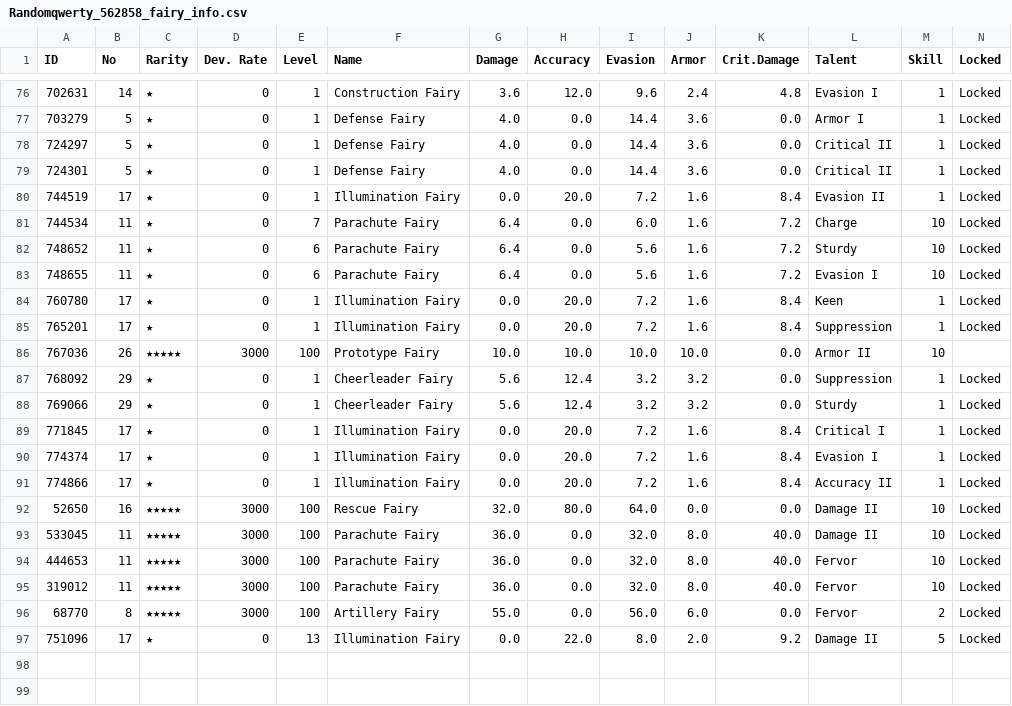
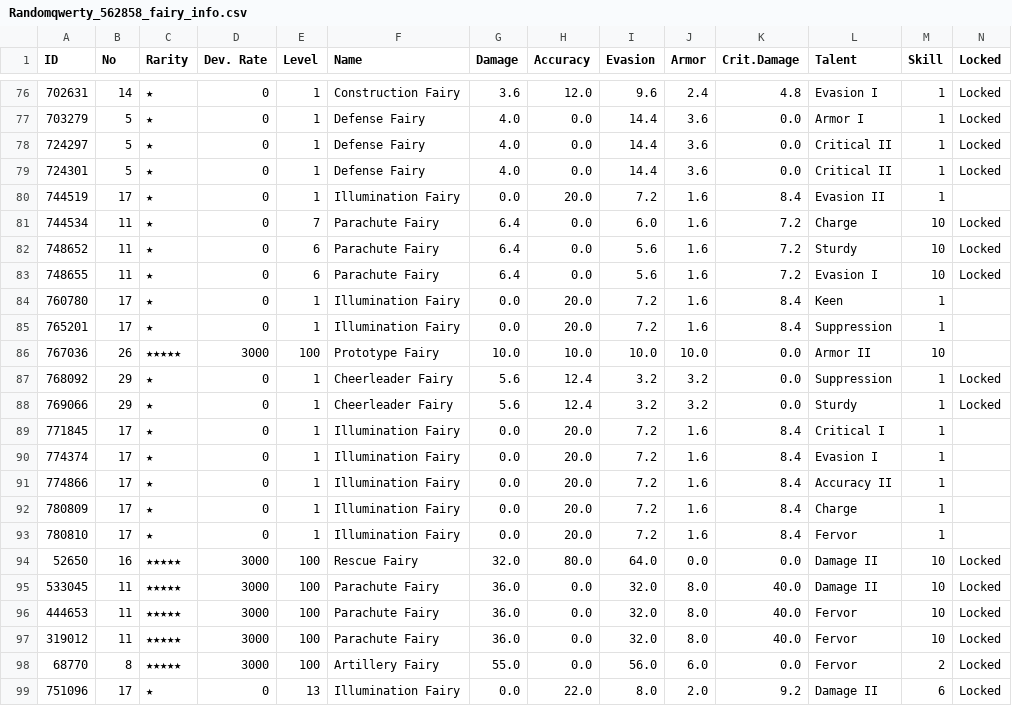
Before and after one commit to randomqwerty/randomqwerty_gfl, a CSV file: Randomqwerty_562858_fairy_info.csv, drawn as a sheet; only a part is shown, gaps mark what is left out.

```diff
--- a/Randomqwerty_562858_fairy_info.csv
+++ b/Randomqwerty_562858_fairy_info.csv
@@ -79,3 +79,3 @@
 724301,5,★,0,1,Defense Fairy,4.0,0.0,14.4,3.6,0.0,Critical II,1,Locked
-744519,17,★,0,1,Illumination Fairy,0.0,20.0,7.2,1.6,8.4,Evasion II,1,Locked
+744519,17,★,0,1,Illumination Fairy,0.0,20.0,7.2,1.6,8.4,Evasion II,1,
 744534,11,★,0,7,Parachute Fairy,6.4,0.0,6.0,1.6,7.2,Charge,10,Locked
@@ -83,4 +83,4 @@
 748655,11,★,0,6,Parachute Fairy,6.4,0.0,5.6,1.6,7.2,Evasion I,10,Locked
-760780,17,★,0,1,Illumination Fairy,0.0,20.0,7.2,1.6,8.4,Keen,1,Locked
-765201,17,★,0,1,Illumination Fairy,0.0,20.0,7.2,1.6,8.4,Suppression,1,Locked
+760780,17,★,0,1,Illumination Fairy,0.0,20.0,7.2,1.6,8.4,Keen,1,
+765201,17,★,0,1,Illumination Fairy,0.0,20.0,7.2,1.6,8.4,Suppression,1,
 767036,26,★★★★★,3000,100,Prototype Fairy,10.0,10.0,10.0,10.0,0.0,Armor II,10,
@@ -88,5 +88,7 @@
 769066,29,★,0,1,Cheerleader Fairy,5.6,12.4,3.2,3.2,0.0,Sturdy,1,Locked
-771845,17,★,0,1,Illumination Fairy,0.0,20.0,7.2,1.6,8.4,Critical I,1,Locked
-774374,17,★,0,1,Illumination Fairy,0.0,20.0,7.2,1.6,8.4,Evasion I,1,Locked
-774866,17,★,0,1,Illumination Fairy,0.0,20.0,7.2,1.6,8.4,Accuracy II,1,Locked
+771845,17,★,0,1,Illumination Fairy,0.0,20.0,7.2,1.6,8.4,Critical I,1,
+774374,17,★,0,1,Illumination Fairy,0.0,20.0,7.2,1.6,8.4,Evasion I,1,
+774866,17,★,0,1,Illumination Fairy,0.0,20.0,7.2,1.6,8.4,Accuracy II,1,
+780809,17,★,0,1,Illumination Fairy,0.0,20.0,7.2,1.6,8.4,Charge,1,
+780810,17,★,0,1,Illumination Fairy,0.0,20.0,7.2,1.6,8.4,Fervor,1,
 52650,16,★★★★★,3000,100,Rescue Fairy,32.0,80.0,64.0,0.0,0.0,Damage II,10,Locked
@@ -96,2 +98,2 @@
 68770,8,★★★★★,3000,100,Artillery Fairy,55.0,0.0,56.0,6.0,0.0,Fervor,2,Locked
-751096,17,★,0,13,Illumination Fairy,0.0,22.0,8.0,2.0,9.2,Damage II,5,Locked
+751096,17,★,0,13,Illumination Fairy,0.0,22.0,8.0,2.0,9.2,Damage II,6,Locked
```
Also changed, not shown: Randomqwerty_562858_doll_info.csv, Randomqwerty_562858_equip_info.csv, 3 other files.
